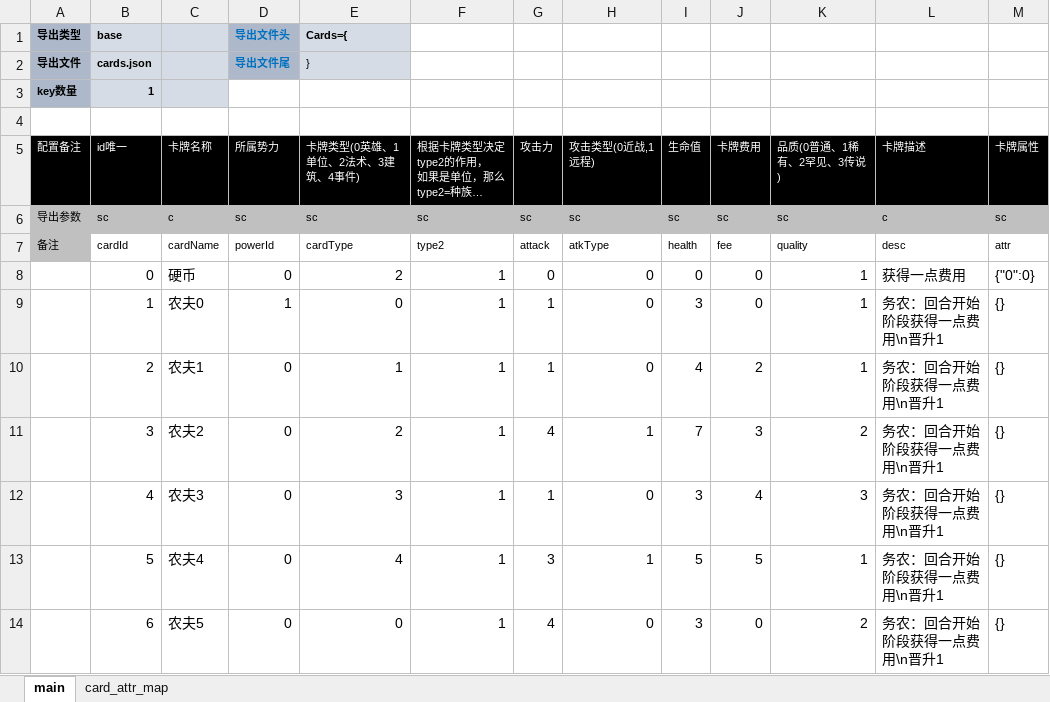
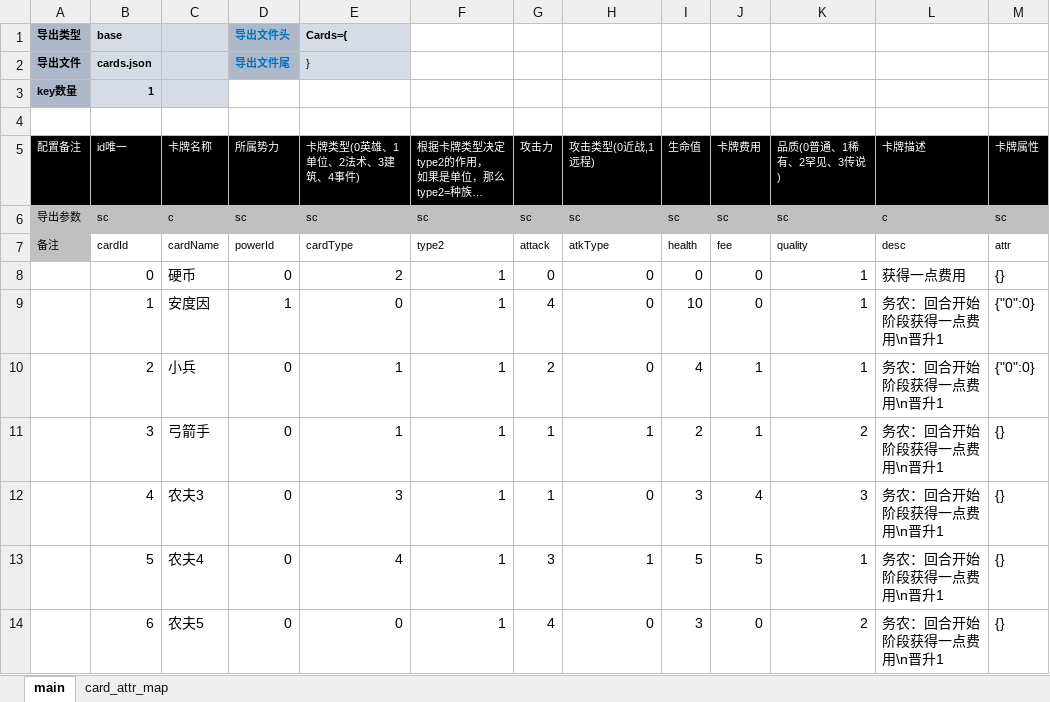
Before and after one commit to threstone/Anduin, an Excel workbook: excel/C-卡片配置.xlsx, sheet main, drawn as a sheet; only a part is shown; values as stored, in another font and other column widths than the file's, no borders; conditional formats not drawn; the diff names each change by its address in the sheet, - before the commit and + after, or states it on an @@ line.

```diff
--- a/excel/C-卡片配置.xlsx (sheet main)
+++ b/excel/C-卡片配置.xlsx (sheet main)
-M8 (卡牌属性): {"0":0}
+M8 (卡牌属性): {}
-C9 (卡牌名称): 农夫0
+C9 (卡牌名称): 安度因
-G9 (攻击力): 1
+G9 (攻击力): 4
-I9 (生命值): 3
+I9 (生命值): 10
-M9:M10 (卡牌属性): {}
+M9:M10 (卡牌属性): {"0":0}
-C10 (卡牌名称): 农夫1
+C10 (卡牌名称): 小兵
-G10 (攻击力): 1
+G10 (攻击力): 2
-J10 (卡牌费用): 2
+J10 (卡牌费用): 1
-C11 (卡牌名称): 农夫2
+C11 (卡牌名称): 弓箭手
-E11 (卡牌类型(0英雄、1单位、2法术、3建筑、4事件)): 2
+E11 (卡牌类型(0英雄、1单位、2法术、3建筑、4事件)): 1
-G11 (攻击力): 4
+G11 (攻击力): 1
-I11 (生命值): 7
+I11 (生命值): 2
-J11 (卡牌费用): 3
+J11 (卡牌费用): 1
```
Also changed, not shown: 21 other files.
